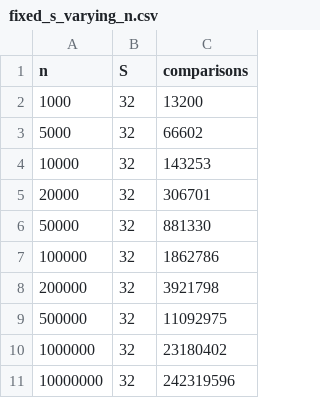
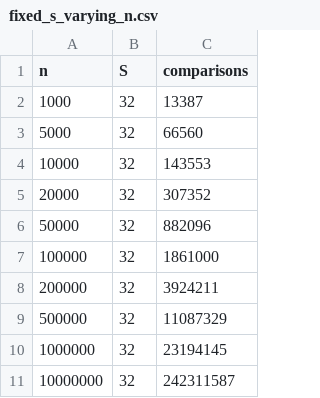
Before and after one commit to Bee131031003/SC2001-SCS1-Team5, a CSV file: Lab1/fixed_s_varying_n.csv, drawn as a sheet.

```diff
--- a/Lab1/fixed_s_varying_n.csv
+++ b/Lab1/fixed_s_varying_n.csv
@@ -1,11 +1,11 @@
 n,S,comparisons
-1000,32,13200
-5000,32,66602
-10000,32,143253
-20000,32,306701
-50000,32,881330
-100000,32,1862786
-200000,32,3921798
-500000,32,11092975
-1000000,32,23180402
-10000000,32,242319596
+1000,32,13387
+5000,32,66560
+10000,32,143553
+20000,32,307352
+50000,32,882096
+100000,32,1861000
+200000,32,3924211
+500000,32,11087329
+1000000,32,23194145
+10000000,32,242311587
```
Also changed, not shown: Lab1/fixed_n_varying_s.csv, Lab1/optimal_s.csv, 1 other file.
